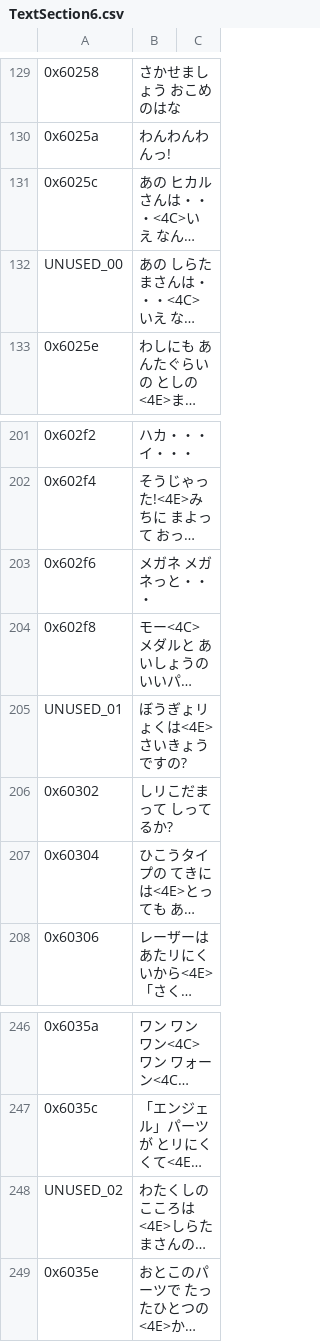
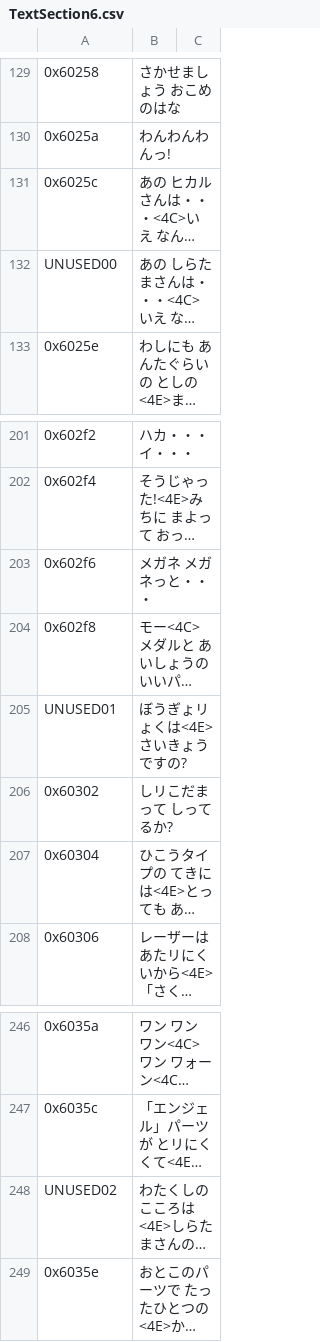
Before and after one commit to Medabots/medarot1-pc, a CSV file: text/dialog/TextSection6.csv, drawn as a sheet; only a part is shown, gaps mark what is left out; long unchanged cells end in …; the diff names each change by its address in the sheet, - before the commit and + after, or states it on an @@ line.

Commit message:
Change the way unused text is dumped

```diff
--- a/text/dialog/TextSection6.csv
+++ b/text/dialog/TextSection6.csv
-A132: UNUSED_00
+A132: UNUSED00
-A205: UNUSED_01
+A205: UNUSED01
-A248: UNUSED_02
+A248: UNUSED02
```
Also changed, not shown: text/dialog/TextSection7.csv, 1 other file.
